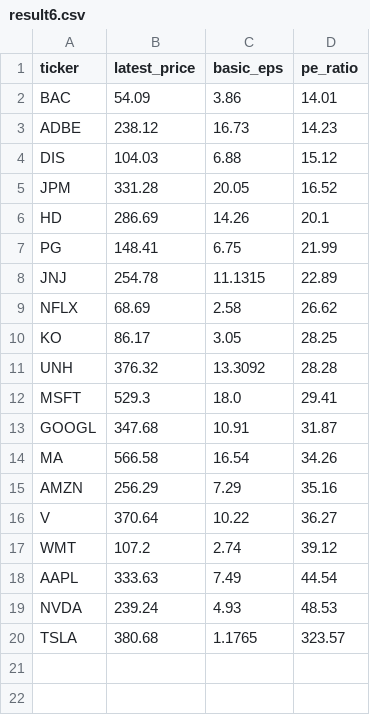
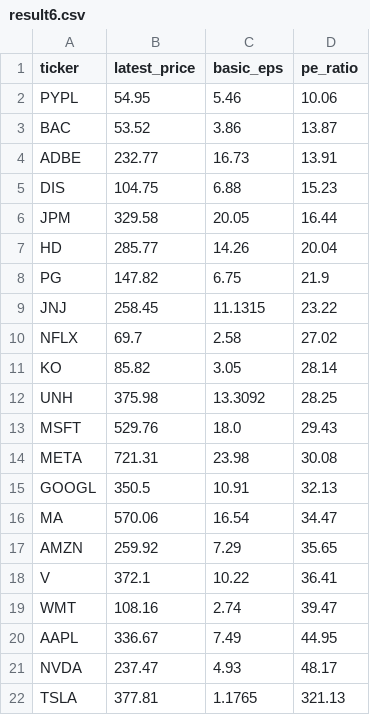
Before and after one commit to laihoangson/financial-analytic, a CSV file: data/query_data/result6.csv, drawn as a sheet.

Commit message:
Phase 2: Update SQL query results from Supabase

```diff
--- a/data/query_data/result6.csv
+++ b/data/query_data/result6.csv
@@ -1,20 +1,22 @@
 ticker,latest_price,basic_eps,pe_ratio
-BAC,54.09,3.86,14.01
-ADBE,238.12,16.73,14.23
-DIS,104.03,6.88,15.12
-JPM,331.28,20.05,16.52
-HD,286.69,14.26,20.1
-PG,148.41,6.75,21.99
-JNJ,254.78,11.1315,22.89
-NFLX,68.69,2.58,26.62
-KO,86.17,3.05,28.25
-UNH,376.32,13.3092,28.28
-MSFT,529.3,18.0,29.41
-GOOGL,347.68,10.91,31.87
-MA,566.58,16.54,34.26
-AMZN,256.29,7.29,35.16
-V,370.64,10.22,36.27
-WMT,107.2,2.74,39.12
-AAPL,333.63,7.49,44.54
-NVDA,239.24,4.93,48.53
-TSLA,380.68,1.1765,323.57
+PYPL,54.95,5.46,10.06
+BAC,53.52,3.86,13.87
+ADBE,232.77,16.73,13.91
+DIS,104.75,6.88,15.23
+JPM,329.58,20.05,16.44
+HD,285.77,14.26,20.04
+PG,147.82,6.75,21.9
+JNJ,258.45,11.1315,23.22
+NFLX,69.7,2.58,27.02
+KO,85.82,3.05,28.14
+UNH,375.98,13.3092,28.25
+MSFT,529.76,18.0,29.43
+META,721.31,23.98,30.08
+GOOGL,350.5,10.91,32.13
+MA,570.06,16.54,34.47
+AMZN,259.92,7.29,35.65
+V,372.1,10.22,36.41
+WMT,108.16,2.74,39.47
+AAPL,336.67,7.49,44.95
+NVDA,237.47,4.93,48.17
+TSLA,377.81,1.1765,321.13
```
Also changed, not shown: data/query_data/result7.csv, data/query_data/result8.csv.
